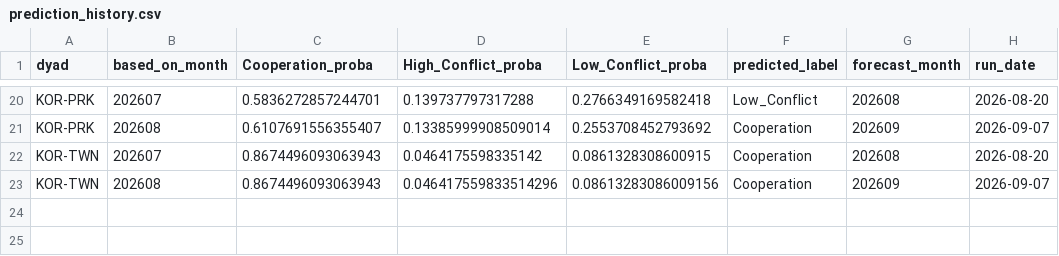
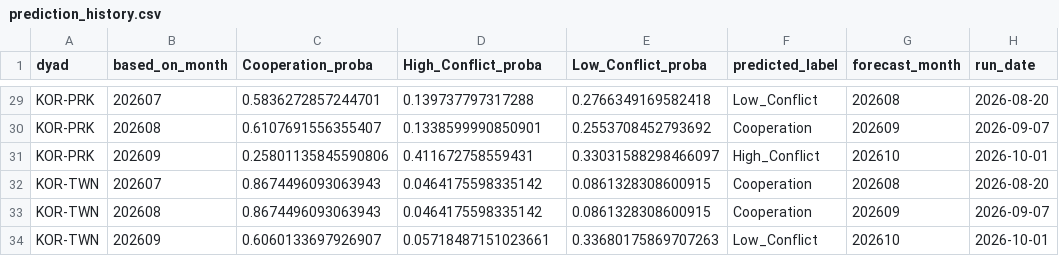
Before and after one commit to Stanley5487/East-Asia-Relations-Monitor, a CSV file: outputs/prediction_history.csv, drawn as a sheet; only a part is shown, gaps mark what is left out; addresses are those after the commit; the diff covers the shown part only; the diff names each change by its address in the sheet, - before the commit and + after, or states it on an @@ line.

```diff
--- a/outputs/prediction_history.csv
+++ b/outputs/prediction_history.csv
-D30 (High_Conflict_proba): 0.13385999908509014
+D30 (High_Conflict_proba): 0.1338599990850901
+row 31: KOR-PRK | 202609 | 0.25801135845590806 | 0.411672758559431 | 0.33031588298466097 | High_Conflict | 202610 | 2026-10-01
-D33 (High_Conflict_proba): 0.046417559833514296
+D33 (High_Conflict_proba): 0.0464175598335142
-E33 (Low_Conflict_proba): 0.08613283086009156
+E33 (Low_Conflict_proba): 0.0861328308600915
+row 34: KOR-TWN | 202609 | 0.6060133697926907 | 0.05718487151023661 | 0.33680175869707263 | Low_Conflict | 202610 | 2026-10-01
```
Also changed, not shown: 9 added rows and 17 edited cells elsewhere in this file, outputs/historical_features.csv, outputs/latest_predictions.csv, 1 other file.
